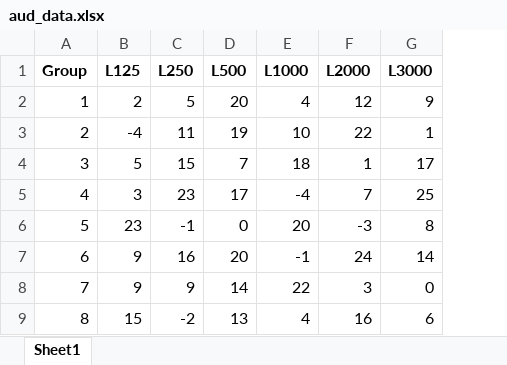
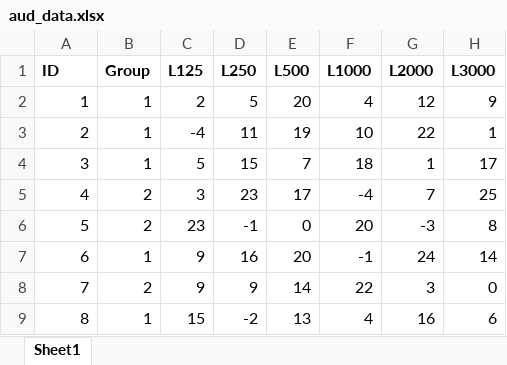
Before and after one commit to NiklasEdvall/psychoacoustic_course, an Excel workbook: aud_data.xlsx, sheet Sheet1, drawn as a sheet; only a part is shown; values as stored, in another font and other column widths than the file's, no borders; the diff names each change by its address in the sheet, - before the commit and + after, or states it on an @@ line.

Commit message:
updated audiogram to work for group-data

```diff
--- a/aud_data.xlsx (sheet Sheet1)
+++ b/aud_data.xlsx (sheet Sheet1)
+column B (Group), rows 2-9: 1 | 1 | 1 | 2 | 2 | 1 | 2 | 1
-A1: Group
+A1: ID
```
Also changed, not shown: formulas that keep their value, 2 other files.
